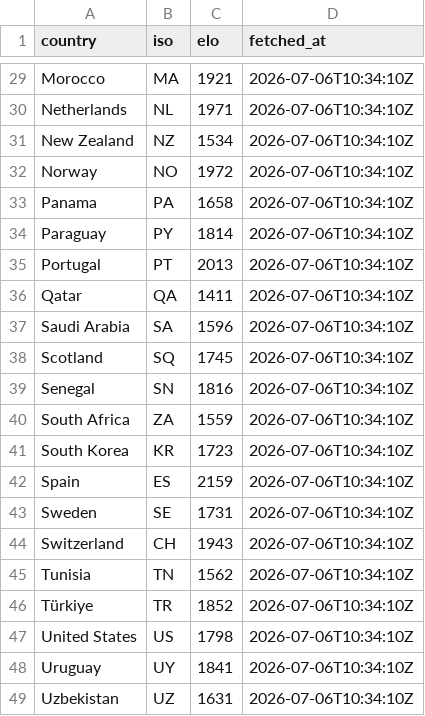
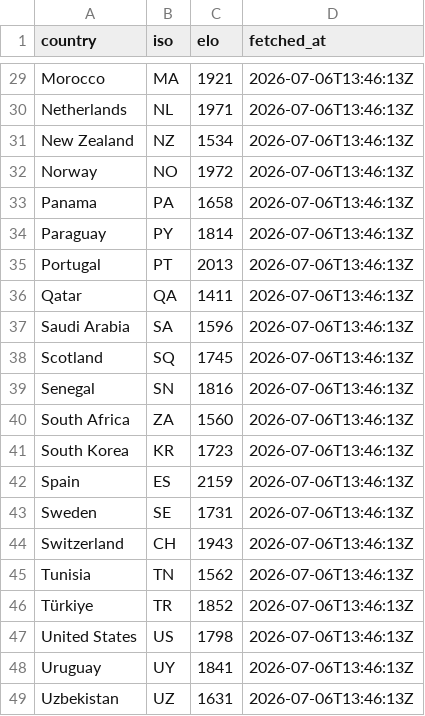
Before and after one commit to rjeans/wc2026-sweepstake, a CSV file: src/data/teams_elo.csv, drawn as a sheet; only a part is shown, gaps mark what is left out; the diff covers the shown part only; the diff names each change by its address in the sheet, - before the commit and + after, or states it on an @@ line.

```diff
--- a/src/data/teams_elo.csv
+++ b/src/data/teams_elo.csv
-D29:D49 (fetched_at): 2026-07-06T10:34:10Z
+D29:D49 (fetched_at): 2026-07-06T13:46:13Z
-C40 (elo): 1559
+C40 (elo): 1560
```
Also changed, not shown: 27 edited cells elsewhere in this file, 2 other files.
